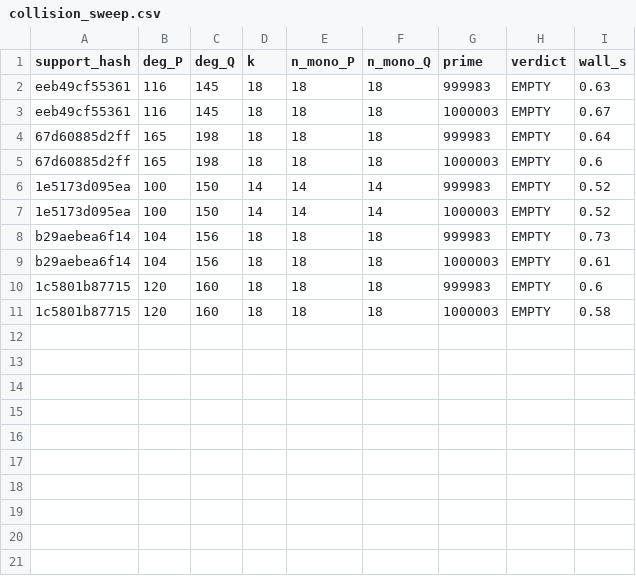
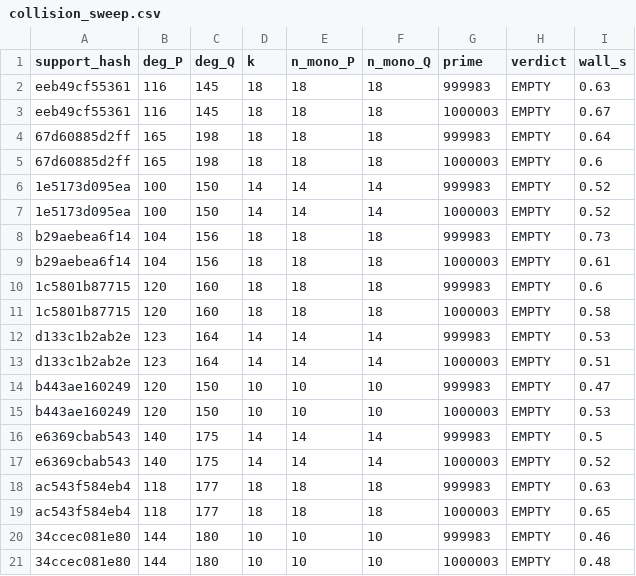
Before and after one commit to git-df-scott/jacobian_planar, a CSV file: night3/collision_sweep.csv, drawn as a sheet; the diff names each change by its address in the sheet, - before the commit and + after, or states it on an @@ line.

```diff
--- a/night3/collision_sweep.csv
+++ b/night3/collision_sweep.csv
+row 12: d133c1b2ab2e | 123 | 164 | 14 | 14 | 14 | 999983 | EMPTY | 0.53
+row 13: d133c1b2ab2e | 123 | 164 | 14 | 14 | 14 | 1000003 | EMPTY | 0.51
+row 14: b443ae160249 | 120 | 150 | 10 | 10 | 10 | 999983 | EMPTY | 0.47
+row 15: b443ae160249 | 120 | 150 | 10 | 10 | 10 | 1000003 | EMPTY | 0.53
+row 16: e6369cbab543 | 140 | 175 | 14 | 14 | 14 | 999983 | EMPTY | 0.5
+row 17: e6369cbab543 | 140 | 175 | 14 | 14 | 14 | 1000003 | EMPTY | 0.52
+row 18: ac543f584eb4 | 118 | 177 | 18 | 18 | 18 | 999983 | EMPTY | 0.63
+row 19: ac543f584eb4 | 118 | 177 | 18 | 18 | 18 | 1000003 | EMPTY | 0.65
+row 20: 34ccec081e80 | 144 | 180 | 10 | 10 | 10 | 999983 | EMPTY | 0.46
+row 21: 34ccec081e80 | 144 | 180 | 10 | 10 | 10 | 1000003 | EMPTY | 0.48
```
Also changed, not shown: 5 other files.
